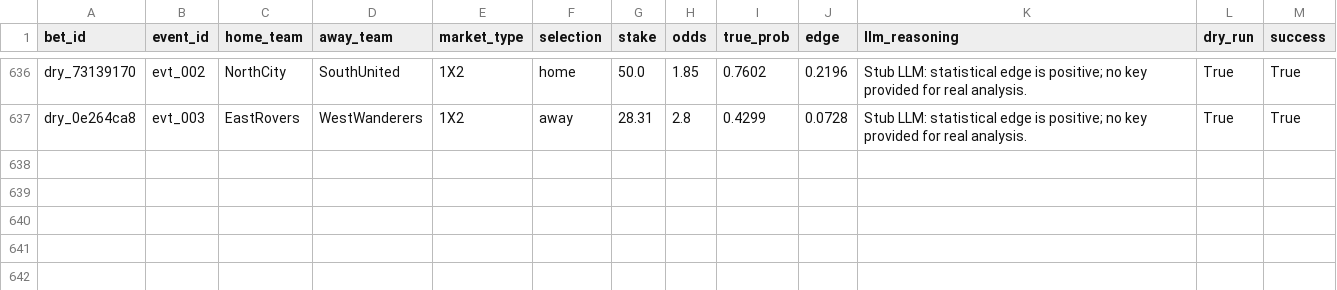
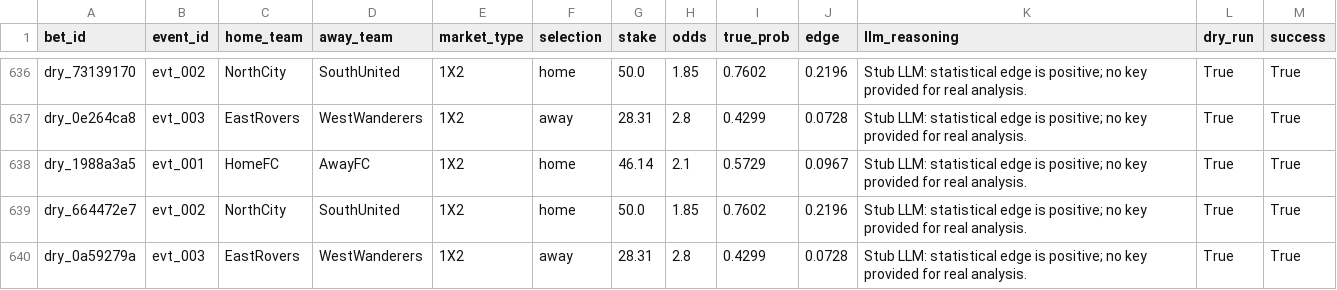
Before and after one commit to dukemawex/Testbett, a CSV file: data/runs.csv, drawn as a sheet; only a part is shown, gaps mark what is left out; the diff names each change by its address in the sheet, - before the commit and + after, or states it on an @@ line.

```diff
--- a/data/runs.csv
+++ b/data/runs.csv
+row 638: dry_1988a3a5 | evt_001 | HomeFC | AwayFC | 1X2 | home | 46.14 | 2.1 | 0.5729 | 0.0967 | Stub LLM: statistical edge is positive; no key provided for real analysis. | True | True
+row 639: dry_664472e7 | evt_002 | NorthCity | SouthUnited | 1X2 | home | 50.0 | 1.85 | 0.7602 | 0.2196 | Stub LLM: statistical edge is positive; no key provided for real analysis. | True | True
+row 640: dry_0a59279a | evt_003 | EastRovers | WestWanderers | 1X2 | away | 28.31 | 2.8 | 0.4299 | 0.0728 | Stub LLM: statistical edge is positive; no key provided for real analysis. | True | True
```
